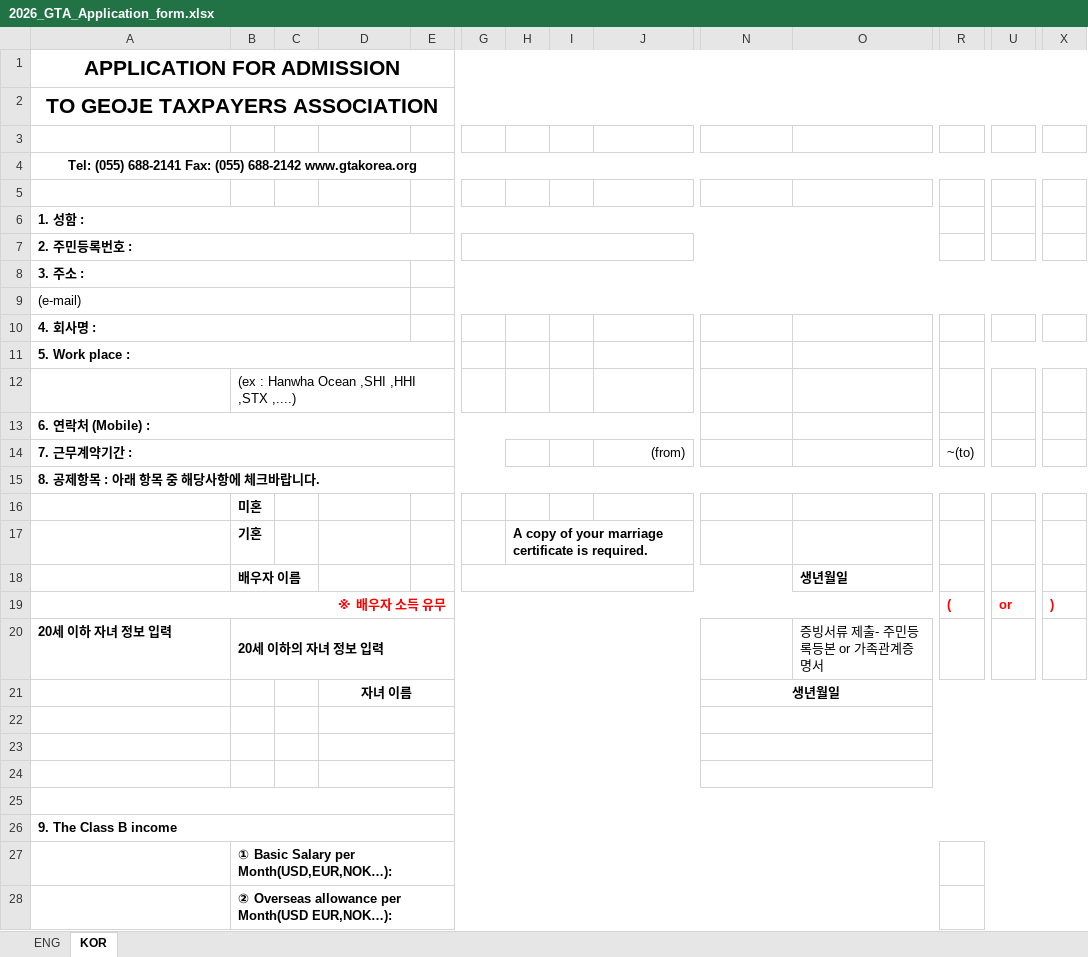
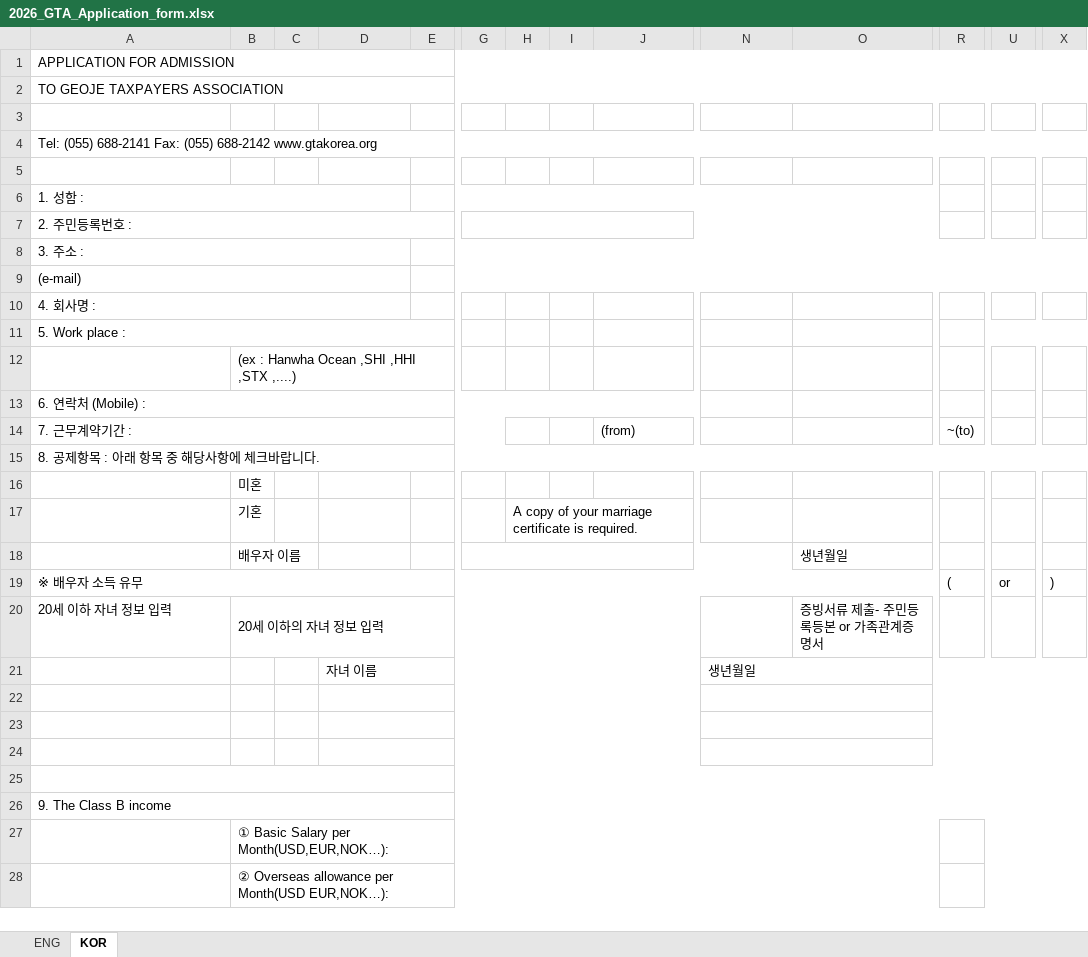
Before and after one commit to ChoiJuHo80/gta-taxpayers-association, an Excel workbook: public/2026_GTA_Application_form.xlsx, sheet KOR, drawn as a sheet; only a part is shown, gaps mark what is left out; values as stored, in another font and other column widths than the file's, no borders; charts and pictures not drawn; the diff covers the shown part only; the diff names each change by its address in the sheet, - before the commit and + after, or states it on an @@ line.

Commit message:
feat: replace application form with revised template without 2004 question, add PDF downloads, and update UI

```diff
--- a/public/2026_GTA_Application_form.xlsx (sheet KOR)
+++ b/public/2026_GTA_Application_form.xlsx (sheet KOR)
@@ A1:A2 bold: on → off, text size: smaller, alignment: center → left @@
@@ A4 bold: on → off, alignment: center → left @@
-A6:A8 bold: on
+A6:A8 bold: off
-A10:A11 bold: on
+A10:A11 bold: off
-A13:A15 bold: on
+A13:A15 bold: off
-J14 alignment: right
+J14 alignment: left
-B16:B18 bold: on
+B16:B18 bold: off
-H17 bold: on
+H17 bold: off
-O18 bold: on
+O18 bold: off
@@ A19 bold: on → off, text colour: #FF0000 → black, alignment: right → left @@
@@ R19 bold: on → off, text colour: #FF0000 → black @@
@@ U19 bold: on → off, text colour: #FF0000 → black @@
@@ X19 bold: on → off, text colour: #FF0000 → black @@
-A20:B20 bold: on
+A20:B20 bold: off
@@ D21 bold: on → off, alignment: center → left @@
@@ N21 bold: on → off, alignment: center → left @@
-A26 bold: on
+A26 bold: off
-B27:B28 bold: on
+B27:B28 bold: off
```
Also changed, not shown: cell formats elsewhere in this sheet, sheet ENG, charts or pictures, public/GTA_Admission_Application_Form.xlsx, public/files/2026_GTA_Application_form.xlsx, 8 other files.
